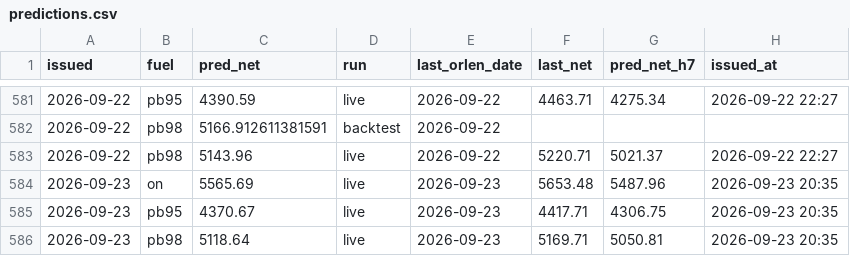
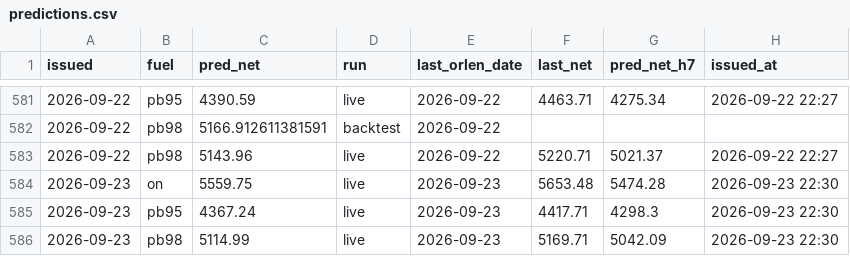
Before and after one commit to bartek-filipiuk/oil-predict, a CSV file: data/predictions.csv, drawn as a sheet; only a part is shown, gaps mark what is left out.

```diff
--- a/data/predictions.csv
+++ b/data/predictions.csv
@@ -583,4 +583,4 @@ issued,fuel,pred_net,run,last_orlen_date,last_net,pred_net_h7,issued_at
 2026-09-22,pb98,5143.96,live,2026-09-22,5220.71,5021.37,2026-09-22 22:27
-2026-09-23,on,5565.69,live,2026-09-23,5653.48,5487.96,2026-09-23 20:35
-2026-09-23,pb95,4370.67,live,2026-09-23,4417.71,4306.75,2026-09-23 20:35
-2026-09-23,pb98,5118.64,live,2026-09-23,5169.71,5050.81,2026-09-23 20:35
+2026-09-23,on,5559.75,live,2026-09-23,5653.48,5474.28,2026-09-23 22:30
+2026-09-23,pb95,4367.24,live,2026-09-23,4417.71,4298.3,2026-09-23 22:30
+2026-09-23,pb98,5114.99,live,2026-09-23,5169.71,5042.09,2026-09-23 22:30
```
Also changed, not shown: data/brent.csv, data/ulsd.csv, 3 other files.
